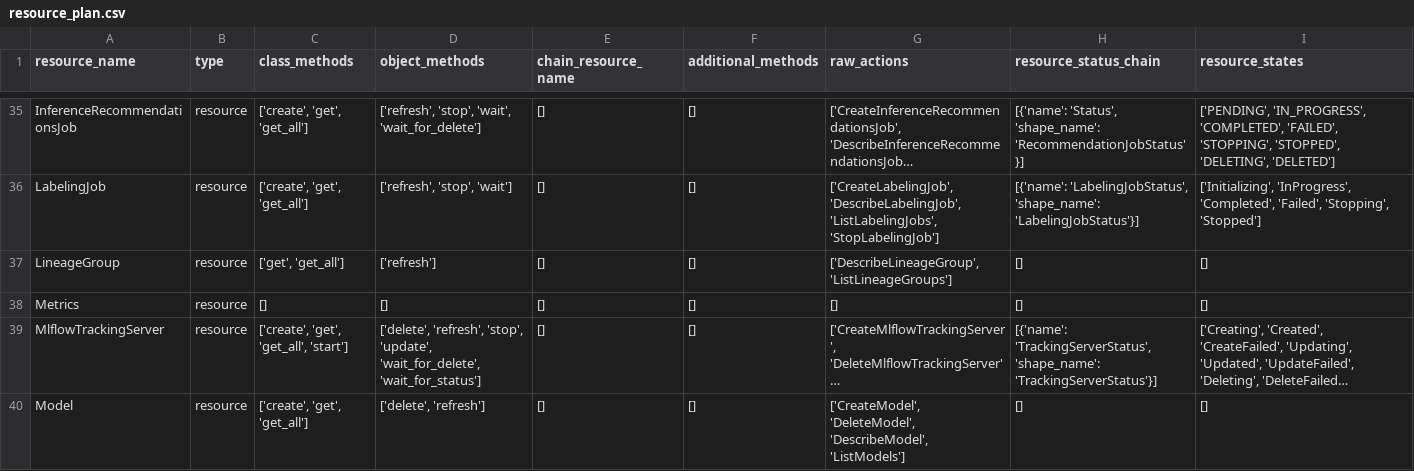
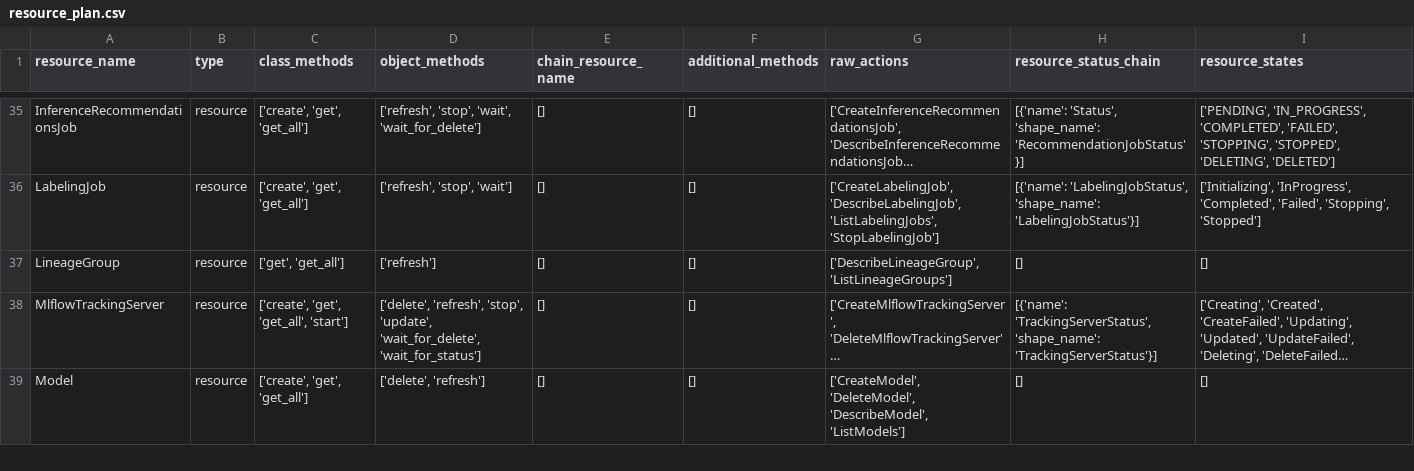
Before and after one commit to aws/sagemaker-core, a CSV file: resource_plan.csv, drawn as a sheet; only a part is shown, gaps mark what is left out; long unchanged cells end in …; the diff names each change by its address in the sheet, - before the commit and + after, or states it on an @@ line.

Commit message:
Change resoure type and method type

```diff
--- a/resource_plan.csv
+++ b/resource_plan.csv
-row 38: Metrics | resource | [] | [] | [] | [] | [] | [] | []
```
Also changed, not shown: 2 other files.
